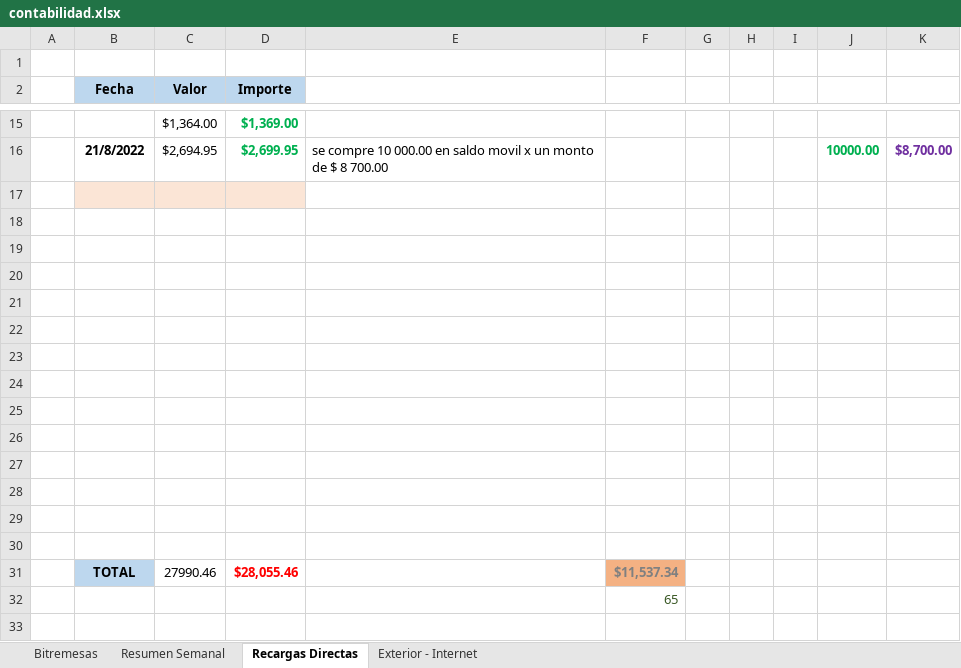
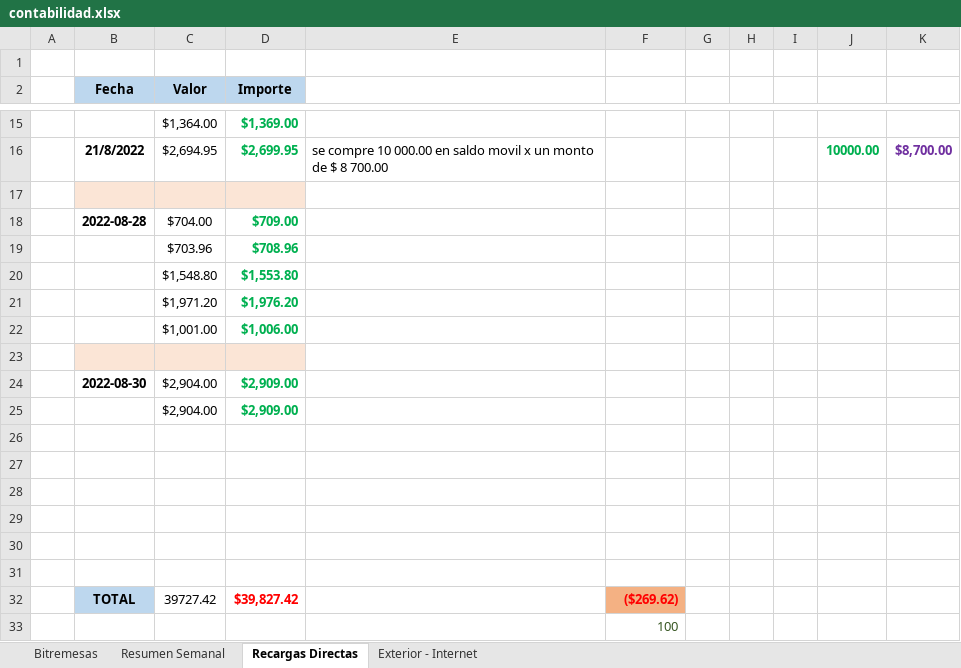
Before and after one commit to lasiel980120/Cierres-Contables-BR-Matanzas, an Excel workbook: contabilidad.xlsx, sheet Recargas Directas, drawn as a sheet; only a part is shown, gaps mark what is left out; values as stored, in another font and other column widths than the file's, no borders; removed rows and columns are numbered as before the commit, all else as after; the diff names each change by its address in the sheet, - before the commit and + after, or states it on an @@ line.

```diff
--- a/contabilidad.xlsx (sheet Recargas Directas)
+++ b/contabilidad.xlsx (sheet Recargas Directas)
+row 18:  | 2022-08-28 | $704.00 | $709.00
+row 19:  |  | $703.96 | $708.96
+row 20:  |  | $1,548.80 | $1,553.80
+row 21:  |  | $1,971.20 | $1,976.20
+row 22:  |  | $1,001.00 | $1,006.00
+row 23: (empty)
+row 24:  | 2022-08-30 | $2,904.00 | $2,909.00
+row 25:  |  | $2,904.00 | $2,909.00
-row 32: (empty)
+row 32:  | TOTAL | 39727.42 | $39,827.42 |  | ($269.62)
-B32 fill: none
+B32 fill: #BDD7EE
-F32 fill: none
+F32 fill: #F4B183
-row 25: (empty)
-row 26: (empty)
-row 27: (empty)
-row 28: (empty)
-row 29: (empty)
-row 30: (empty)
-row 31:  | TOTAL | 27990.46 | $28,055.46 |  | $11,537.34
-F33: 65
+F33: 100
```
Also changed, not shown: sheet Exterior - Internet, sheet Resumen Semanal, formulas that keep their value.
